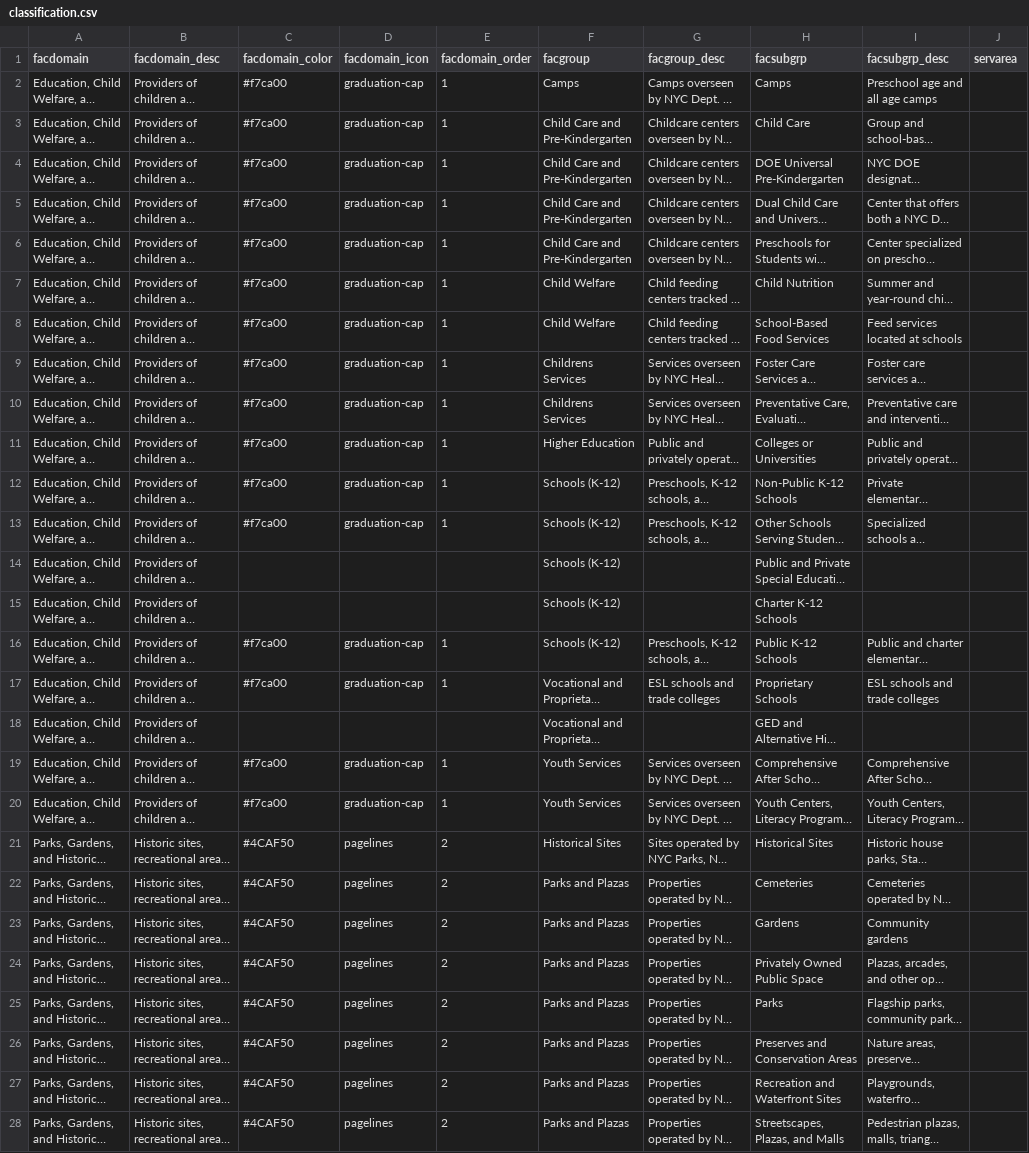
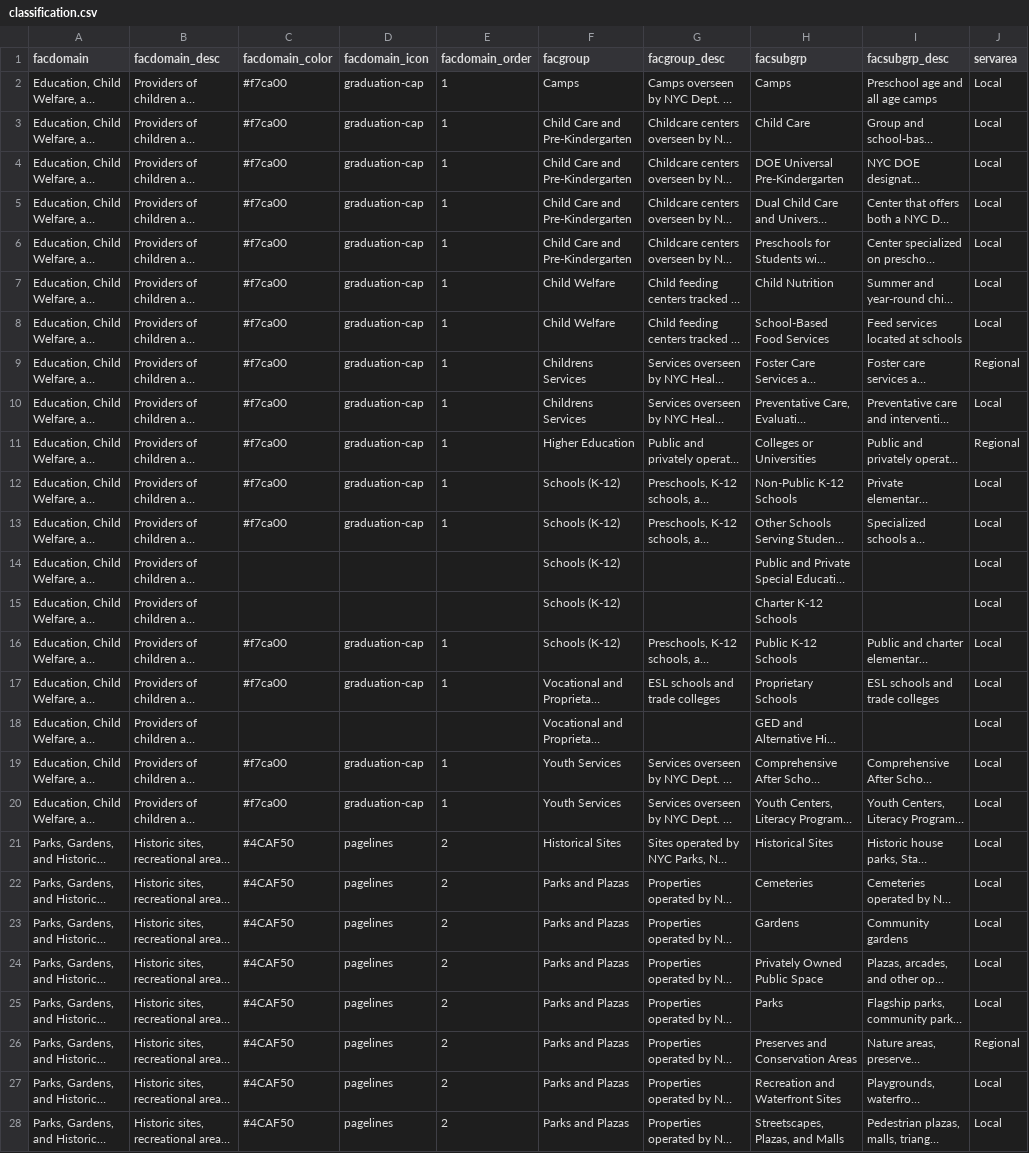
Before and after one commit to NYCPlanning/db-facilities-tmp, a CSV file: referencetables/classification.csv, drawn as a sheet; only a part is shown; long unchanged cells end in …; the diff covers the shown part only; the diff names each change by its address in the sheet, - before the commit and + after, or states it on an @@ line.

Commit message:
assigning service area values

```diff
--- a/referencetables/classification.csv
+++ b/referencetables/classification.csv
-J2:J8 (servarea): (empty)
+J2:J8 (servarea): Local
-J9 (servarea): (empty)
+J9 (servarea): Regional
-J10 (servarea): (empty)
+J10 (servarea): Local
-J11 (servarea): (empty)
+J11 (servarea): Regional
-J12:J25 (servarea): (empty)
+J12:J25 (servarea): Local
-J26 (servarea): (empty)
+J26 (servarea): Regional
-J27:J28 (servarea): (empty)
+J27:J28 (servarea): Local
```
Also changed, not shown: 49 edited cells elsewhere in this file.
